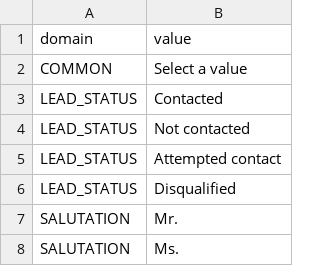
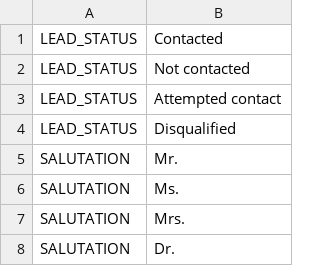
Before and after one commit to kdhrubo/cheetah-sales-api, a CSV file: cheetah-sales-api/src/main/resources/data/picklist.csv, drawn as a sheet; only a part is shown; the shorter side is filled out with more unchanged rows; the diff names each change by its address in the sheet, - before the commit and + after, or states it on an @@ line.

Commit message:
picklist controller now working

```diff
--- a/cheetah-sales-api/src/main/resources/data/picklist.csv
+++ b/cheetah-sales-api/src/main/resources/data/picklist.csv
-row 1: domain | value
-row 2: COMMON | Select a value
```
Also changed, not shown: 6 other files.
